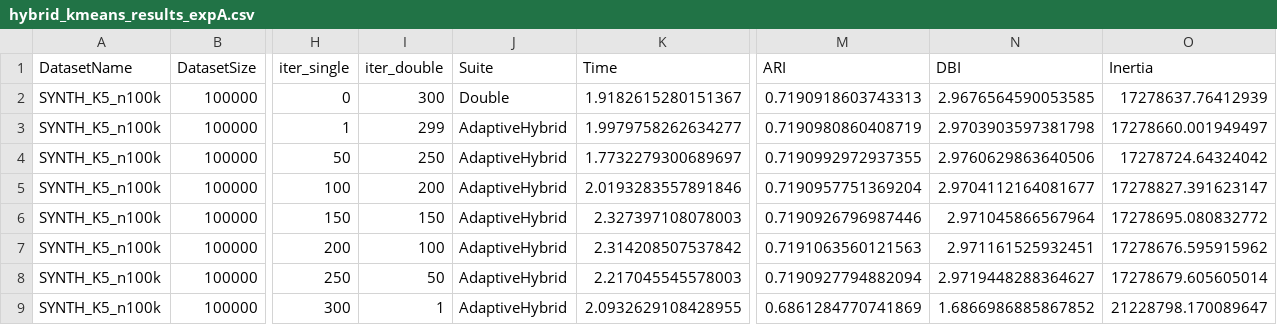
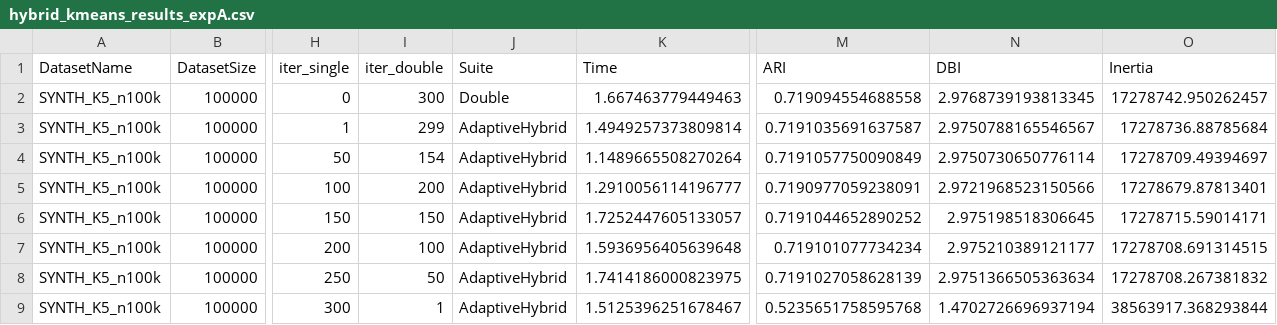
Before and after one commit to atiya16384/iterative_refinement_kmeans, a CSV file: Results/hybrid_kmeans_results_expA.csv, drawn as a sheet; only a part is shown, gaps mark what is left out; the diff names each change by its address in the sheet, - before the commit and + after, or states it on an @@ line.

```diff
--- a/Results/hybrid_kmeans_results_expA.csv
+++ b/Results/hybrid_kmeans_results_expA.csv
-K2 (Time): 1.9182615280151367
+K2 (Time): 1.667463779449463
-M2 (ARI): 0.7190918603743313
+M2 (ARI): 0.719094554688558
-N2 (DBI): 2.9676564590053585
+N2 (DBI): 2.9768739193813345
-O2 (Inertia): 17278637.76412939
+O2 (Inertia): 17278742.950262457
-K3 (Time): 1.9979758262634277
+K3 (Time): 1.4949257373809814
-M3 (ARI): 0.7190980860408719
+M3 (ARI): 0.7191035691637587
-N3 (DBI): 2.9703903597381798
+N3 (DBI): 2.9750788165546567
-O3 (Inertia): 17278660.001949497
+O3 (Inertia): 17278736.88785684
-I4 (iter_double): 250
+I4 (iter_double): 154
-K4 (Time): 1.7732279300689697
+K4 (Time): 1.1489665508270264
-M4 (ARI): 0.7190992972937355
+M4 (ARI): 0.7191057750090849
-N4 (DBI): 2.9760629863640506
+N4 (DBI): 2.9750730650776114
-O4 (Inertia): 17278724.64324042
+O4 (Inertia): 17278709.49394697
-K5 (Time): 2.0193283557891846
+K5 (Time): 1.2910056114196777
-M5 (ARI): 0.7190957751369204
+M5 (ARI): 0.7190977059238091
-N5 (DBI): 2.9704112164081677
+N5 (DBI): 2.9721968523150566
-O5 (Inertia): 17278827.391623147
+O5 (Inertia): 17278679.87813401
-K6 (Time): 2.327397108078003
+K6 (Time): 1.7252447605133057
-M6 (ARI): 0.7190926796987446
+M6 (ARI): 0.7191044652890252
-N6 (DBI): 2.971045866567964
+N6 (DBI): 2.975198518306645
-O6 (Inertia): 17278695.080832772
+O6 (Inertia): 17278715.59014171
-K7 (Time): 2.314208507537842
+K7 (Time): 1.5936956405639648
-M7 (ARI): 0.7191063560121563
+M7 (ARI): 0.719101077734234
-N7 (DBI): 2.971161525932451
+N7 (DBI): 2.975210389121177
-O7 (Inertia): 17278676.595915962
+O7 (Inertia): 17278708.691314515
-K8 (Time): 2.217045545578003
+K8 (Time): 1.7414186000823975
-M8 (ARI): 0.7190927794882094
+M8 (ARI): 0.7191027058628139
-N8 (DBI): 2.9719448288364627
+N8 (DBI): 2.9751366505363634
-O8 (Inertia): 17278679.605605014
+O8 (Inertia): 17278708.267381832
-K9 (Time): 2.0932629108428955
+K9 (Time): 1.5125396251678467
-M9 (ARI): 0.6861284770741869
+M9 (ARI): 0.5235651758595768
-N9 (DBI): 1.6866986885867852
+N9 (DBI): 1.4702726696937194
-O9 (Inertia): 21228798.170089647
+O9 (Inertia): 38563917.368293844
```
Also changed, not shown: Results/hybrid_kmeans_results_expB.csv, 3 other files.
